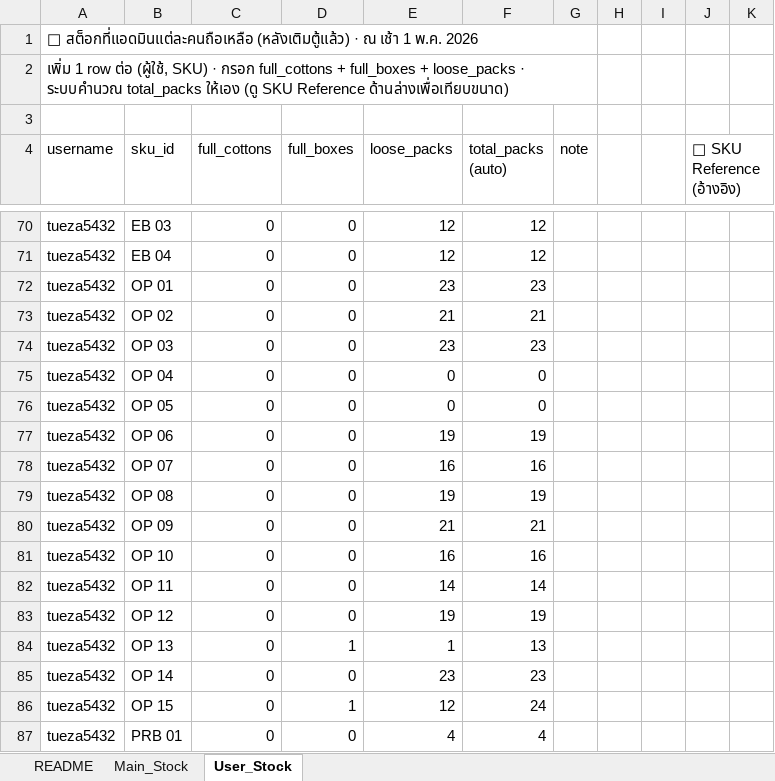
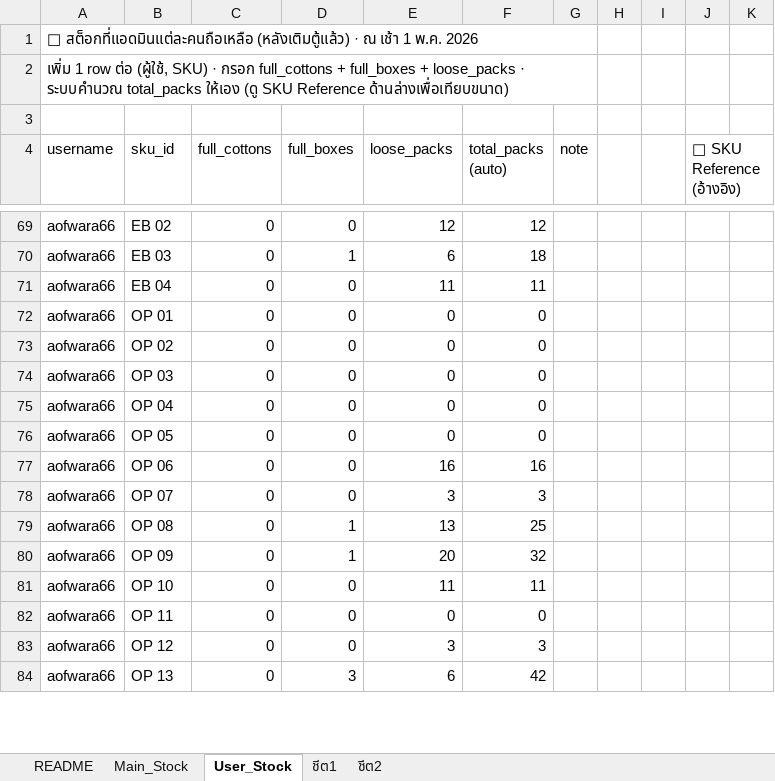
Before and after one commit to divisionxcard/divisionX-Card, an Excel workbook: backend/database/cutoff_20260506/cutoff_filled_20260506.xlsx, sheet User_Stock, drawn as a sheet; only a part is shown, gaps mark what is left out; values as stored, in another font and other column widths than the file's, no cell formats; charts and pictures not drawn; removed rows and columns are numbered as before the commit, all else as after; the diff covers the shown part only; the diff names each change by its address in the sheet, - before the commit and + after, or states it on an @@ line.

Commit message:
feat(cutoff): cutoff รอบ 2 สำเร็จ (5/7 00:00)
re-seed prod ที่ snapshot end of 5/6:
- TRUNCATE stock_in/out/transfers/claims
- INSERT stock_in 20 SKU (lot CUTOFF-20260507) · main 3,546 + user 2,935 + machine 6,741 + sold 2,152
- INSERT stock_transfers · 4 admin (รวม aofwara66) · 69 rows
- INSERT stock_out · 156 rows (machine load + sales 1-6)
- UPDATE cost_price + avg_cost ครบ 21 SKU

verify ผ่านครบ:
- balance ทุก SKU >= 0 + ตรง Excel
- lot_number ครบ stock_in 20/20 · stock_out 156/156
- Dashboard มูลค่าทุก section แสดงถูก
- VMS data verified ก่อน cutoff (5/1 + 5/4 + 5/6 ตรงเป๊ะ ±0.04)

ระบบ clean state · admin refill drift (~455 จาก 5/5) เคลียร์ออกหมด

```diff
--- a/backend/database/cutoff_20260506/cutoff_filled_20260506.xlsx (sheet User_Stock)
+++ b/backend/database/cutoff_20260506/cutoff_filled_20260506.xlsx (sheet User_Stock)
@@ sheet tab unhidden: ชีต1 @@
@@ sheet tab unhidden: ชีต2 @@
-A69 (username): tueza5432
+A69 (username): aofwara66
-B69 (sku_id): EB 03
+B69 (sku_id): EB 02
+row 70: aofwara66 | EB 03 | 0 | 1 | 6 | 18
-A71:A76 (username): tueza5432
+A71:A76 (username): aofwara66
-E71 (loose_packs): 12
+E71 (loose_packs): 11
-F71 (total_packs (auto)): 12
+F71 (total_packs (auto)): 11
-E72 (loose_packs): 23
+E72 (loose_packs): 0
-F72 (total_packs (auto)): 23
+F72 (total_packs (auto)): 0
-E73 (loose_packs): 21
+E73 (loose_packs): 0
-F73 (total_packs (auto)): 21
+F73 (total_packs (auto)): 0
-E74 (loose_packs): 23
+E74 (loose_packs): 0
-F74 (total_packs (auto)): 23
+F74 (total_packs (auto)): 0
-row 77: tueza5432 | OP 06 | 0 | 0 | 19 | 19
-A77 (username): tueza5432
+A77 (username): aofwara66
-B77 (sku_id): OP 07
+B77 (sku_id): OP 06
-row 79: tueza5432 | OP 08 | 0 | 0 | 19 | 19
-row 80: tueza5432 | OP 09 | 0 | 0 | 21 | 21
+row 78: aofwara66 | OP 07 | 0 | 0 | 3 | 3
+row 79: aofwara66 | OP 08 | 0 | 1 | 13 | 25
+row 80: aofwara66 | OP 09 | 0 | 1 | 20 | 32
-A81:A83 (username): tueza5432
+A81:A83 (username): aofwara66
-E81 (loose_packs): 16
+E81 (loose_packs): 11
-F81 (total_packs (auto)): 16
+F81 (total_packs (auto)): 11
-E82 (loose_packs): 14
+E82 (loose_packs): 0
-F82 (total_packs (auto)): 14
+F82 (total_packs (auto)): 0
-E83 (loose_packs): 19
+E83 (loose_packs): 3
-F83 (total_packs (auto)): 19
+F83 (total_packs (auto)): 3
-row 84: tueza5432 | OP 13 | 0 | 1 | 1 | 13
-row 85: tueza5432 | OP 14 | 0 | 0 | 23 | 23
-row 86: tueza5432 | OP 15 | 0 | 1 | 12 | 24
-row 87: tueza5432 | PRB 01 | 0 | 0 | 4 | 4
+row 84: aofwara66 | OP 13 | 0 | 3 | 6 | 42
```
Also changed, not shown: 22 added rows, 20 removed rows, 2 moved rows and 69 edited cells elsewhere in this sheet, sheet Main_Stock, cell formats, formulas that keep their value, 2 other files.
